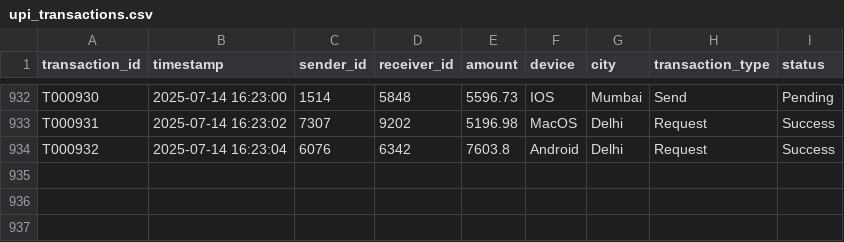
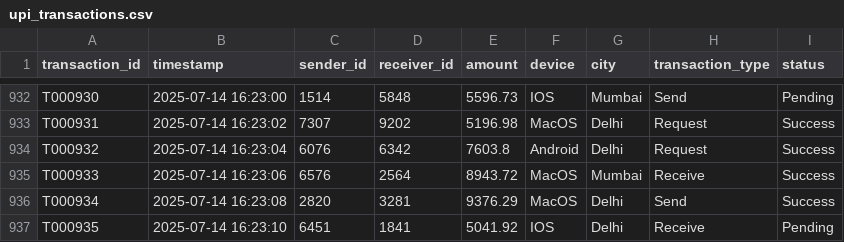
Before and after one commit to Manishsarkar1/UPI-vanguard, a CSV file: data/upi_transactions.csv, drawn as a sheet; only a part is shown, gaps mark what is left out.

Commit message:
something++

```diff
--- a/data/upi_transactions.csv
+++ b/data/upi_transactions.csv
@@ -934 +934,4 @@ T000931,2025-07-14 16:23:02,7307,9202,5196.98,MacOS,Delhi,Request,Success
 T000932,2025-07-14 16:23:04,6076,6342,7603.8,Android,Delhi,Request,Success
+T000933,2025-07-14 16:23:06,6576,2564,8943.72,MacOS,Mumbai,Receive,Success
+T000934,2025-07-14 16:23:08,2820,3281,9376.29,MacOS,Delhi,Send,Success
+T000935,2025-07-14 16:23:10,6451,1841,5041.92,IOS,Delhi,Receive,Pending
```
